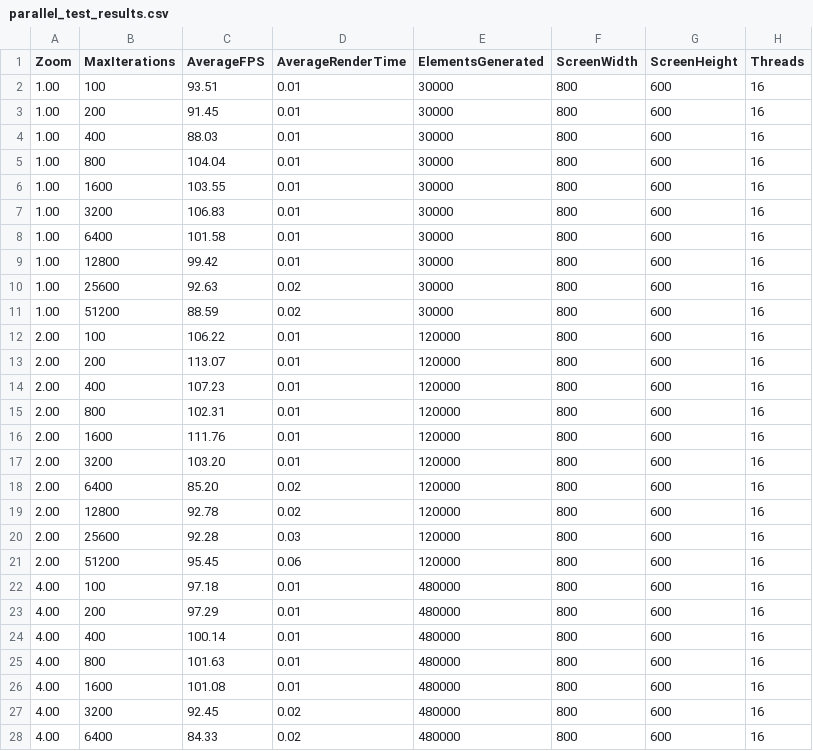
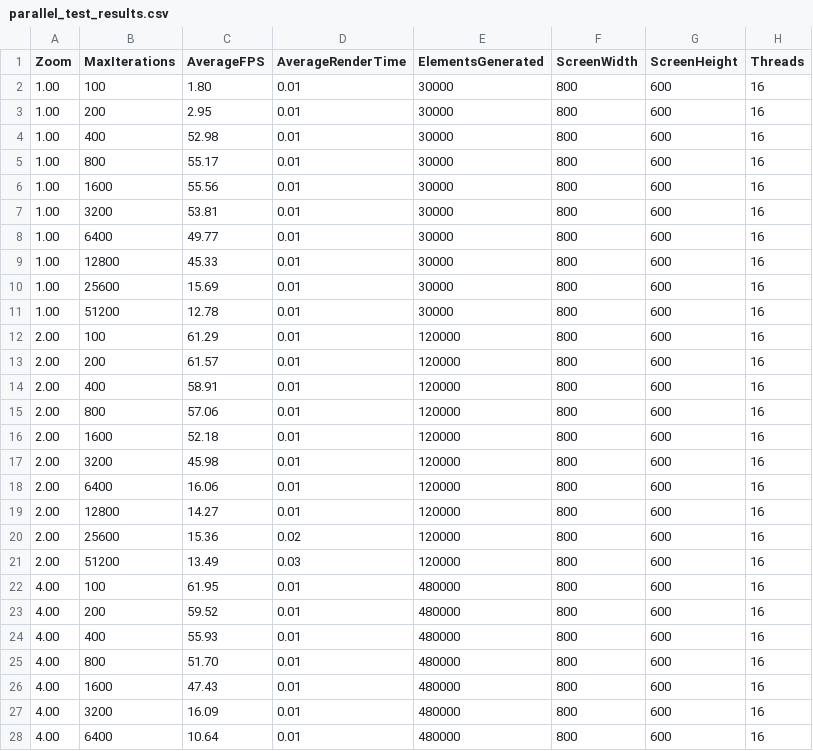
Before and after one commit to UVG-Works-Hub/sdl-screensaver, a CSV file: parallel_test_results.csv, drawn as a sheet; only a part is shown; the diff covers the shown part only.

```diff
--- a/parallel_test_results.csv
+++ b/parallel_test_results.csv
@@ -1,28 +1,28 @@
 Zoom,MaxIterations,AverageFPS,AverageRenderTime,ElementsGenerated,ScreenWidth,ScreenHeight,Threads
-1.00,100,93.51,0.01,30000,800,600,16
-1.00,200,91.45,0.01,30000,800,600,16
-1.00,400,88.03,0.01,30000,800,600,16
-1.00,800,104.04,0.01,30000,800,600,16
-1.00,1600,103.55,0.01,30000,800,600,16
-1.00,3200,106.83,0.01,30000,800,600,16
-1.00,6400,101.58,0.01,30000,800,600,16
-1.00,12800,99.42,0.01,30000,800,600,16
-1.00,25600,92.63,0.02,30000,800,600,16
-1.00,51200,88.59,0.02,30000,800,600,16
-2.00,100,106.22,0.01,120000,800,600,16
-2.00,200,113.07,0.01,120000,800,600,16
-2.00,400,107.23,0.01,120000,800,600,16
-2.00,800,102.31,0.01,120000,800,600,16
-2.00,1600,111.76,0.01,120000,800,600,16
-2.00,3200,103.20,0.01,120000,800,600,16
-2.00,6400,85.20,0.02,120000,800,600,16
-2.00,12800,92.78,0.02,120000,800,600,16
-2.00,25600,92.28,0.03,120000,800,600,16
-2.00,51200,95.45,0.06,120000,800,600,16
-4.00,100,97.18,0.01,480000,800,600,16
-4.00,200,97.29,0.01,480000,800,600,16
-4.00,400,100.14,0.01,480000,800,600,16
-4.00,800,101.63,0.01,480000,800,600,16
-4.00,1600,101.08,0.01,480000,800,600,16
-4.00,3200,92.45,0.02,480000,800,600,16
-4.00,6400,84.33,0.02,480000,800,600,16
+1.00,100,1.80,0.01,30000,800,600,16
+1.00,200,2.95,0.01,30000,800,600,16
+1.00,400,52.98,0.01,30000,800,600,16
+1.00,800,55.17,0.01,30000,800,600,16
+1.00,1600,55.56,0.01,30000,800,600,16
+1.00,3200,53.81,0.01,30000,800,600,16
+1.00,6400,49.77,0.01,30000,800,600,16
+1.00,12800,45.33,0.01,30000,800,600,16
+1.00,25600,15.69,0.01,30000,800,600,16
+1.00,51200,12.78,0.01,30000,800,600,16
+2.00,100,61.29,0.01,120000,800,600,16
+2.00,200,61.57,0.01,120000,800,600,16
+2.00,400,58.91,0.01,120000,800,600,16
+2.00,800,57.06,0.01,120000,800,600,16
+2.00,1600,52.18,0.01,120000,800,600,16
+2.00,3200,45.98,0.01,120000,800,600,16
+2.00,6400,16.06,0.01,120000,800,600,16
+2.00,12800,14.27,0.01,120000,800,600,16
+2.00,25600,15.36,0.02,120000,800,600,16
+2.00,51200,13.49,0.03,120000,800,600,16
+4.00,100,61.95,0.01,480000,800,600,16
+4.00,200,59.52,0.01,480000,800,600,16
+4.00,400,55.93,0.01,480000,800,600,16
+4.00,800,51.70,0.01,480000,800,600,16
+4.00,1600,47.43,0.01,480000,800,600,16
+4.00,3200,16.09,0.01,480000,800,600,16
+4.00,6400,10.64,0.01,480000,800,600,16
```
Also changed, not shown: 102 edited cells elsewhere in this file, 1 other file.
